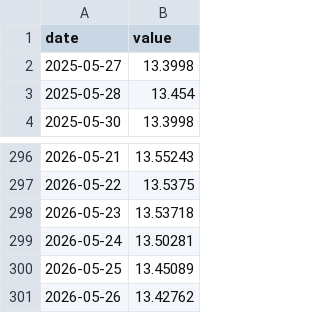
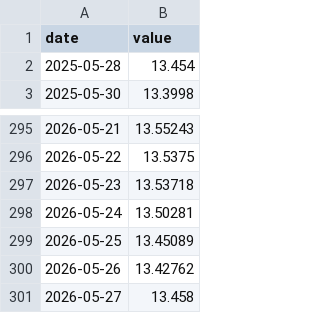
Before and after one commit to AndreSebako/botswana-macro-dashboard, a CSV file: data/raw/botswana/exchange_rate.csv, drawn as a sheet; only a part is shown, gaps mark what is left out; removed rows and columns are numbered as before the commit, all else as after; the diff names each change by its address in the sheet, - before the commit and + after, or states it on an @@ line.

```diff
--- a/data/raw/botswana/exchange_rate.csv
+++ b/data/raw/botswana/exchange_rate.csv
-row 2: 2025-05-27 | 13.3998
+row 301: 2026-05-27 | 13.458
```
Also changed, not shown: 2 other files.
